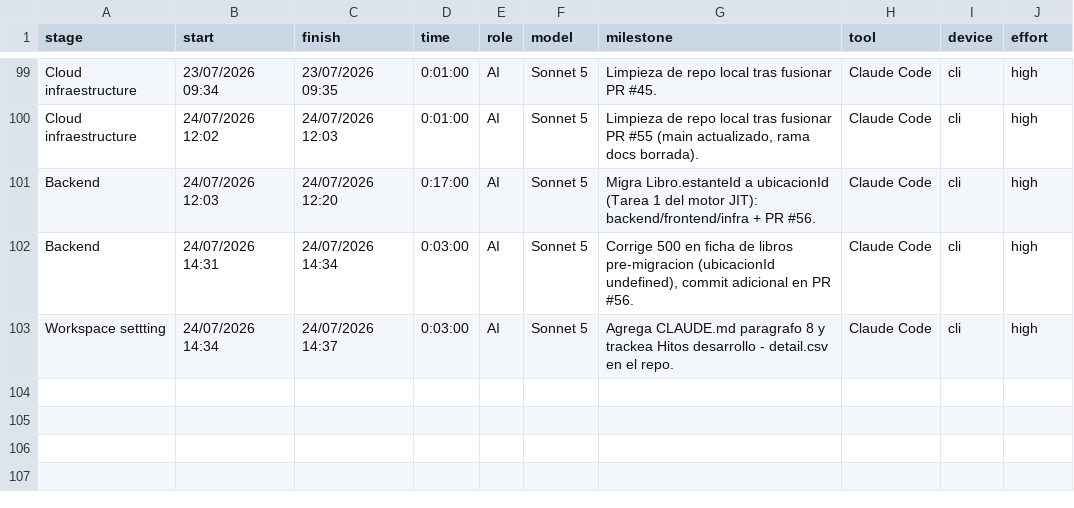
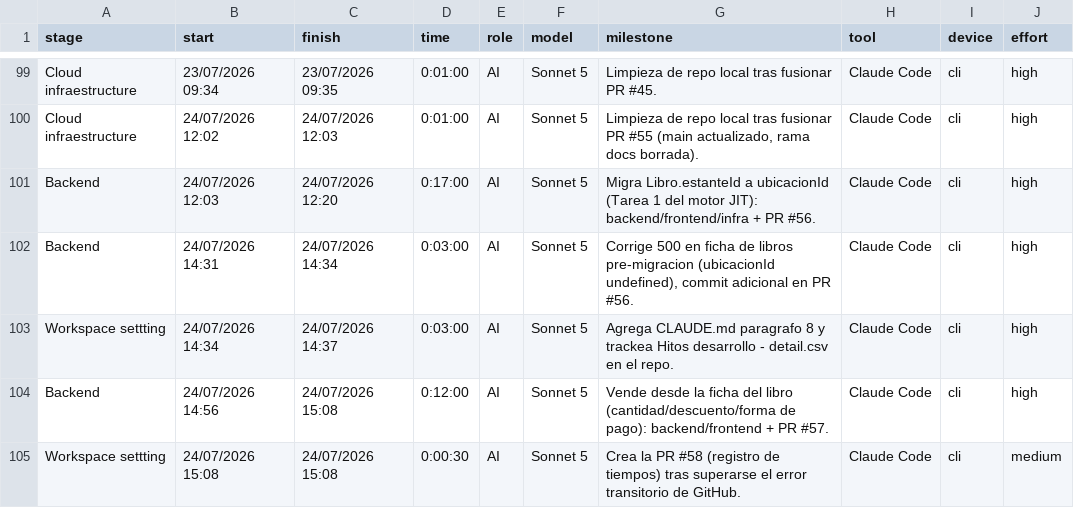
Before and after one commit to ocastelblanco/babel-letiende, a CSV file: Hitos desarrollo - detail.csv, drawn as a sheet; only a part is shown, gaps mark what is left out; the diff names each change by its address in the sheet, - before the commit and + after, or states it on an @@ line.

Commit message:
docs(hitos): registra la Tarea 2 (PR #57) y la creacion de esta misma PR (#58)

```diff
--- a/Hitos desarrollo - detail.csv
+++ b/Hitos desarrollo - detail.csv
+row 104: Backend | 24/07/2026 14:56 | 24/07/2026 15:08 | 0:12:00 | AI | Sonnet 5 | Vende desde la ficha del libro (cantidad/descuento/forma de pago): backend/frontend + PR #57. | Claude Code | cli | high
+row 105: Workspace settting | 24/07/2026 15:08 | 24/07/2026 15:08 | 0:00:30 | AI | Sonnet 5 | Crea la PR #58 (registro de tiempos) tras superarse el error transitorio de GitHub. | Claude Code | cli | medium
```
